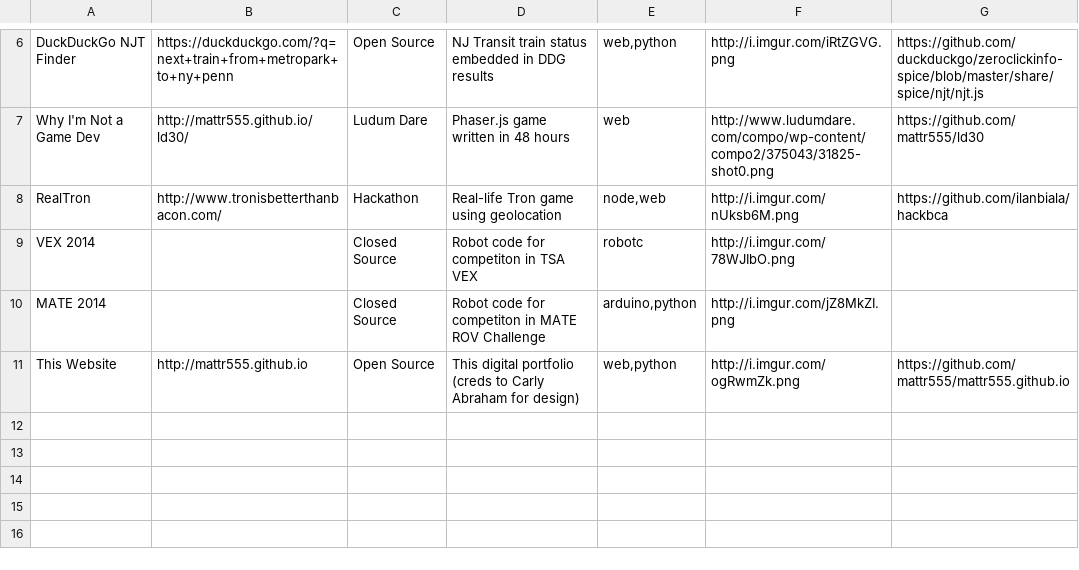
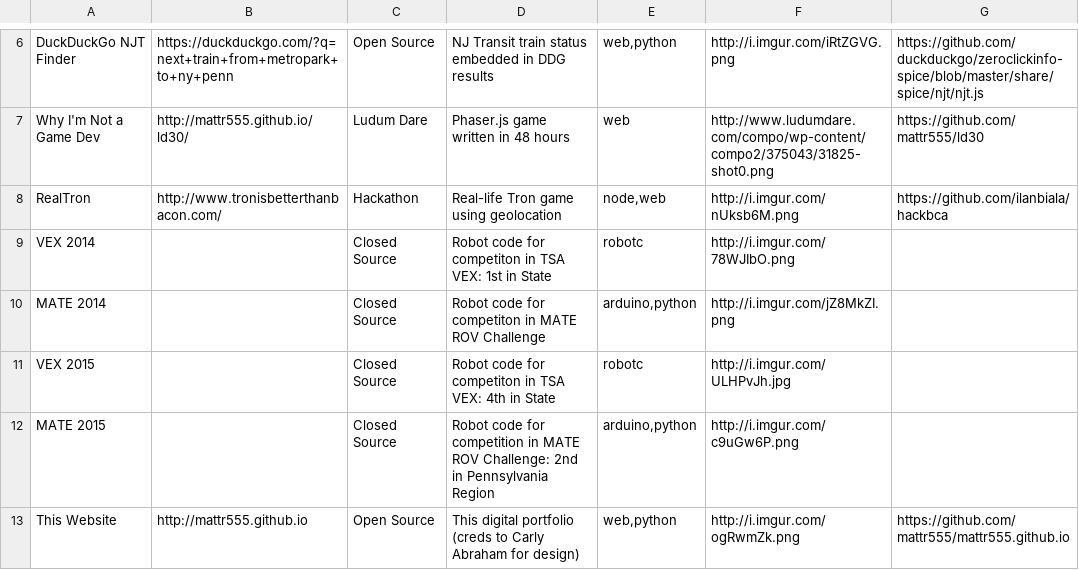
Before and after one commit to mattr555/mattr555.github.io, a CSV file: projects.csv, drawn as a sheet; only a part is shown, gaps mark what is left out; the diff names each change by its address in the sheet, - before the commit and + after, or states it on an @@ line.

Commit message:
new robotics/ctf stuff

```diff
--- a/projects.csv
+++ b/projects.csv
-D9: Robot code for competiton in TSA VEX
+D9: Robot code for competiton in TSA VEX: 1st in State
+row 11: VEX 2015 |  | Closed Source | Robot code for competiton in TSA VEX: 4th in State | robotc | http://i.imgur.com/ULHPvJh.jpg
+row 12: MATE 2015 |  | Closed Source | Robot code for competition in MATE ROV Challenge: 2nd in Pennsylvania Region | arduino,python | http://i.imgur.com/c9uGw6P.png
```
Also changed, not shown: 4 other files.
